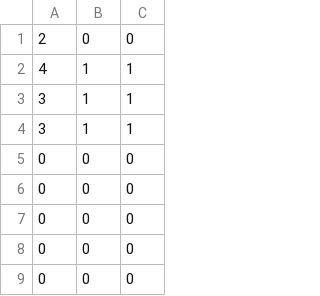
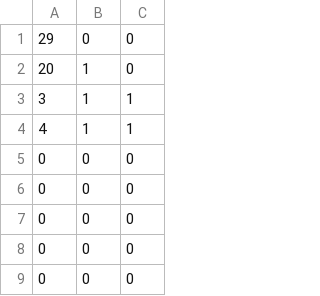
Before and after one commit to vzmc/TeamWork, a CSV file: TeamWorkGame/TeamWorkGame/TeamWorkGame/bin/x86/Debug/Content/Stage/StageData.csv, drawn as a sheet; only a part is shown; the diff covers the shown part only.

```diff
--- a/TeamWorkGame/TeamWorkGame/TeamWorkGame/bin/x86/Debug/Content/Stage/StageData.csv
+++ b/TeamWorkGame/TeamWorkGame/TeamWorkGame/bin/x86/Debug/Content/Stage/StageData.csv
@@ -1,5 +1,5 @@
-2,0,0,
+29,0,0,
+20,1,0,
+3,1,1,
 4,1,1,
-3,1,1,
-3,1,1,
 0,0,0,
```
Also changed, not shown: 6 added rows, 7 removed rows and 6 moved rows elsewhere in this file, 16 other files.
